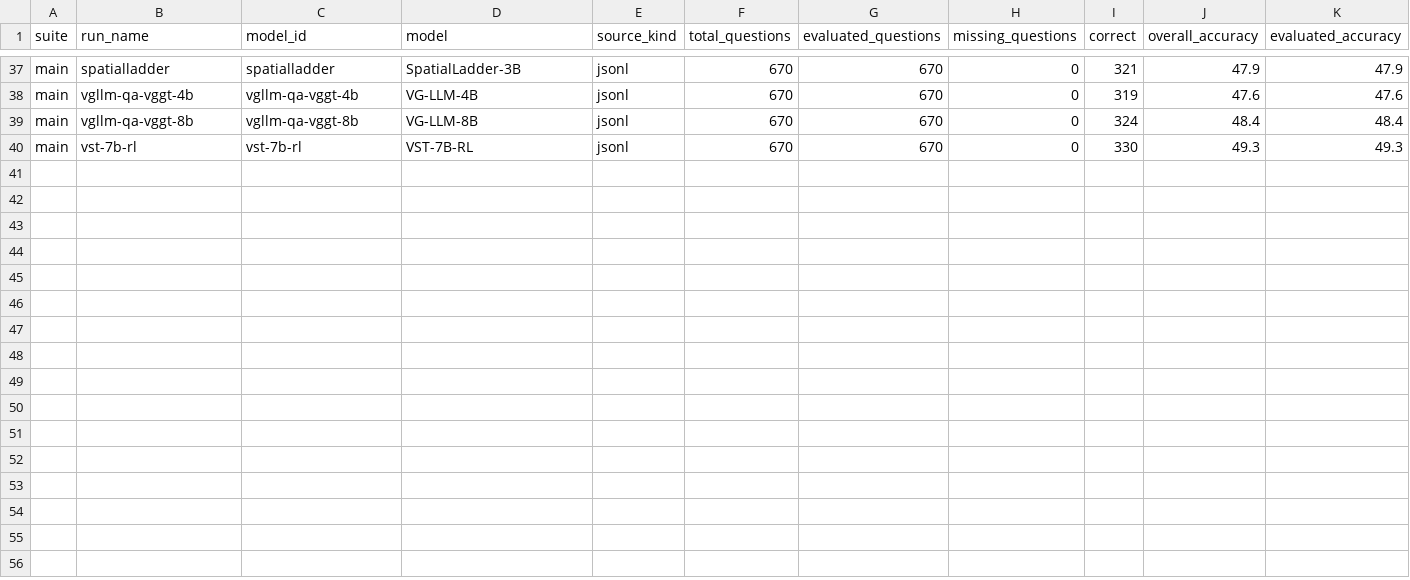
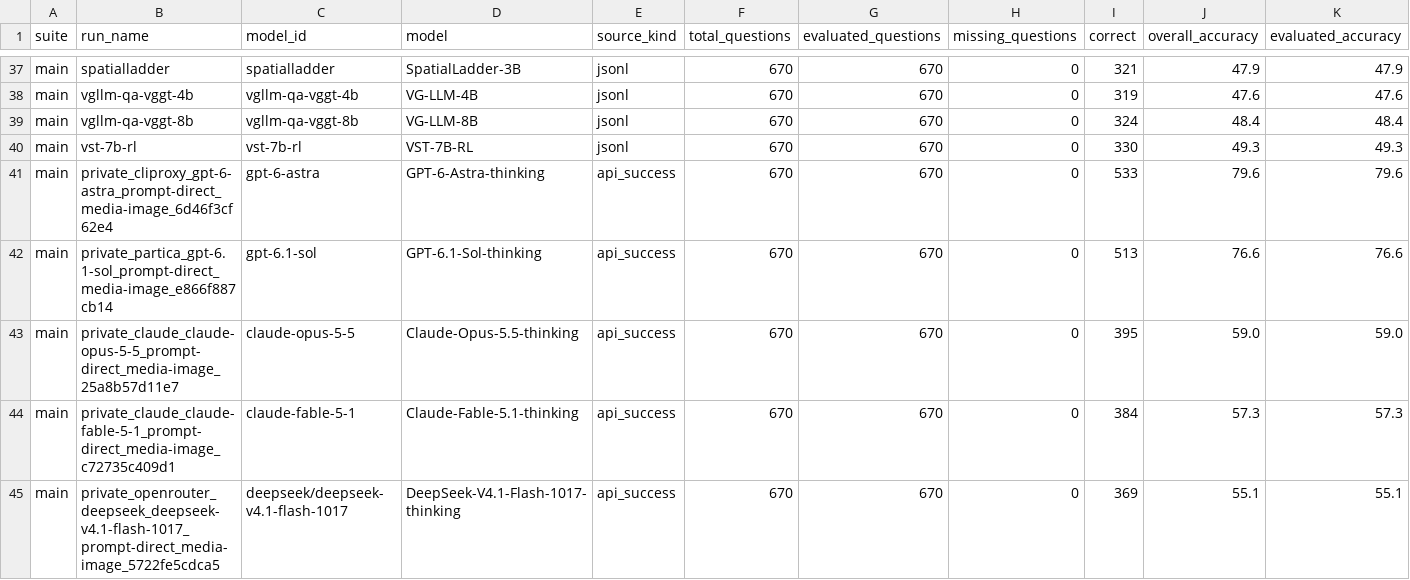
Before and after one commit to buaa-colalab/vistr-bench-page, a CSV file: summary_private.csv, drawn as a sheet; only a part is shown, gaps mark what is left out; rows hold the shown columns only; the diff names each change by its address in the sheet, - before the commit and + after, or states it on an @@ line.

```diff
--- a/summary_private.csv
+++ b/summary_private.csv
+row 41: main | private_cliproxy_gpt-6-astra_prompt-direct_media-image_6d46f3cf62e4 | gpt-6-astra | GPT-6-Astra-thinking | api_success | 670 | 670 | 0 | 533 | 79.6 | 79.6
+row 42: main | private_partica_gpt-6.1-sol_prompt-direct_media-image_e866f887cb14 | gpt-6.1-sol | GPT-6.1-Sol-thinking | api_success | 670 | 670 | 0 | 513 | 76.6 | 76.6
+row 43: main | private_claude_claude-opus-5-5_prompt-direct_media-image_25a8b57d11e7 | claude-opus-5-5 | Claude-Opus-5.5-thinking | api_success | 670 | 670 | 0 | 395 | 59.0 | 59.0
+row 44: main | private_claude_claude-fable-5-1_prompt-direct_media-image_c72735c409d1 | claude-fable-5-1 | Claude-Fable-5.1-thinking | api_success | 670 | 670 | 0 | 384 | 57.3 | 57.3
+row 45: main | private_openrouter_deepseek_deepseek-v4.1-flash-1017_prompt-direct_media-image_5722fe5cdca5 | deepseek/deepseek-v4.1-flash-1017 | DeepSeek-V4.1-Flash-1017-thinking | api_success | 670 | 670 | 0 | 369 | 55.1 | 55.1
```
Also changed, not shown: summary_all.csv, summary_public.csv.
